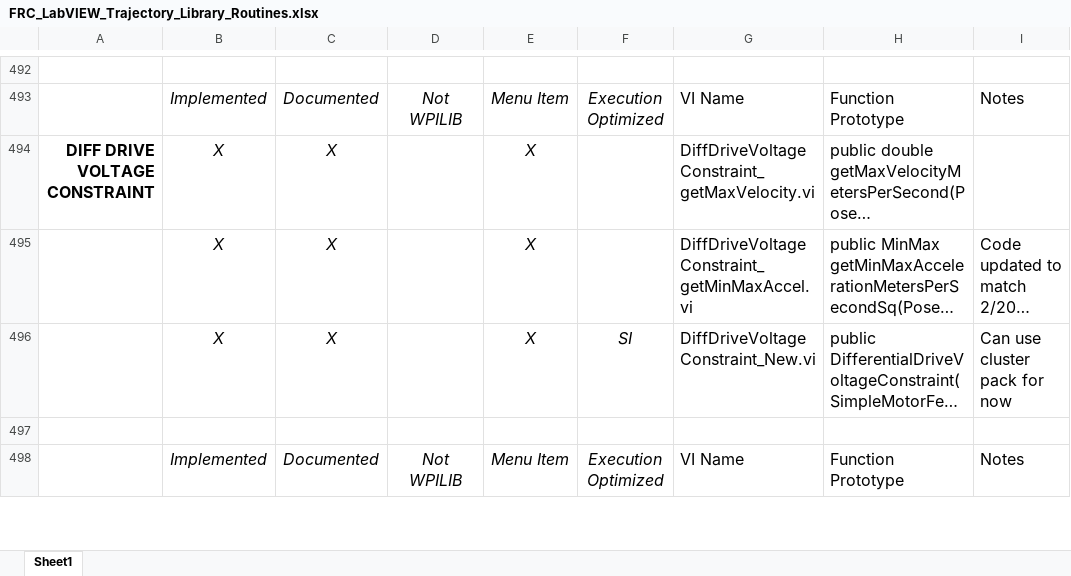
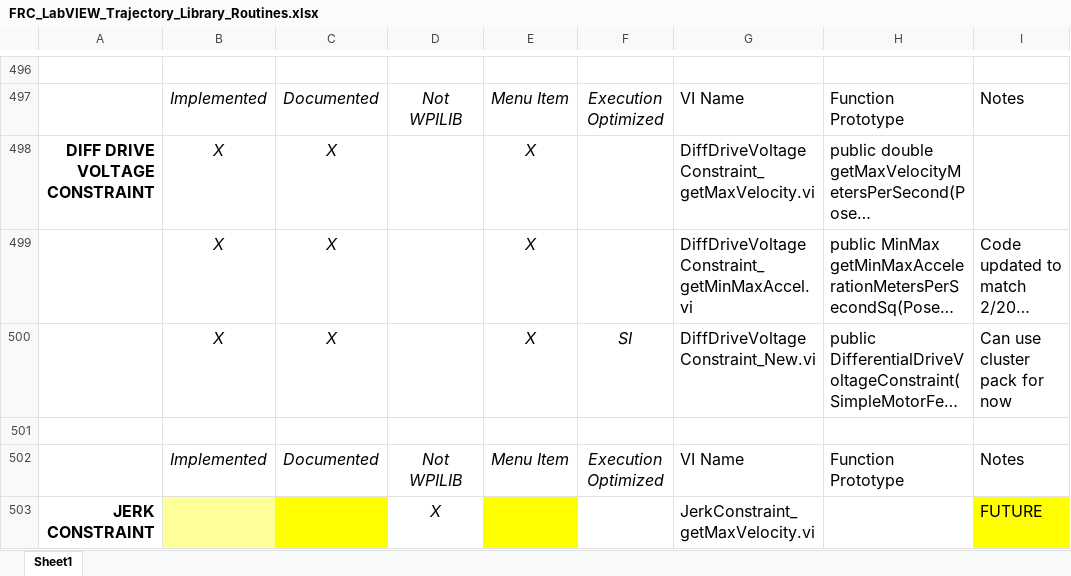
Before and after one commit to jsimpso81/WPIlibMathLabVIEW, an Excel workbook: FRC_LV_Trajectory_Library/FRC_LabVIEW_Trajectory_Library_Routines.xlsx, sheet Sheet1, drawn as a sheet; only a part is shown, gaps mark what is left out; the shorter side is filled out with more unchanged rows; long unchanged cells end in …; values as stored, in another font and other column widths than the file's, no borders; the diff covers the shown part only; the diff names each change by its address in the sheet, - before the commit and + after, or states it on an @@ line.

Commit message:
Added Jerk Constraint VI to library -- NOT FUNCTIONAL YET

```diff
--- a/FRC_LV_Trajectory_Library/FRC_LabVIEW_Trajectory_Library_Routines.xlsx (sheet Sheet1)
+++ b/FRC_LV_Trajectory_Library/FRC_LabVIEW_Trajectory_Library_Routines.xlsx (sheet Sheet1)
+row 501: (empty)
+row 502:  | Implemented | Documented | Not WPILIB | Menu Item | Execution Optimized | VI Name | Function Prototype | Notes
+row 503: JERK CONSTRAINT |  |  | X |  |  | JerkConstraint_getMaxVelocity.vi |  | FUTURE
```
Also changed, not shown: 7 added rows and 6 edited cells elsewhere in this sheet, formulas that keep their value, 5 other files.
